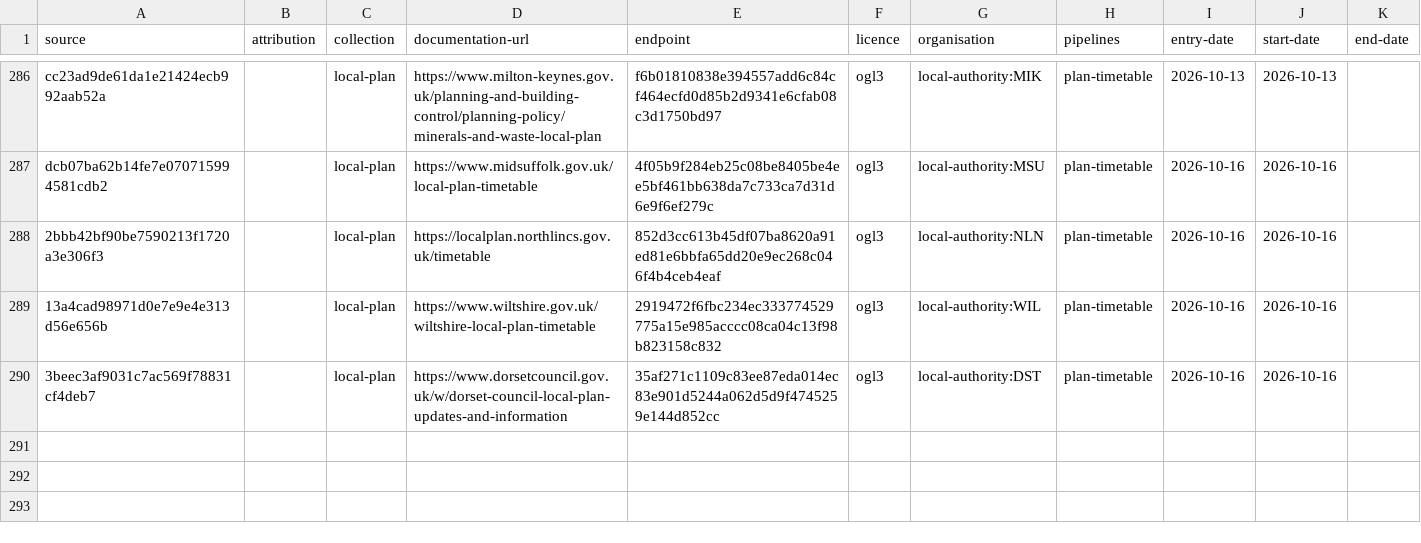
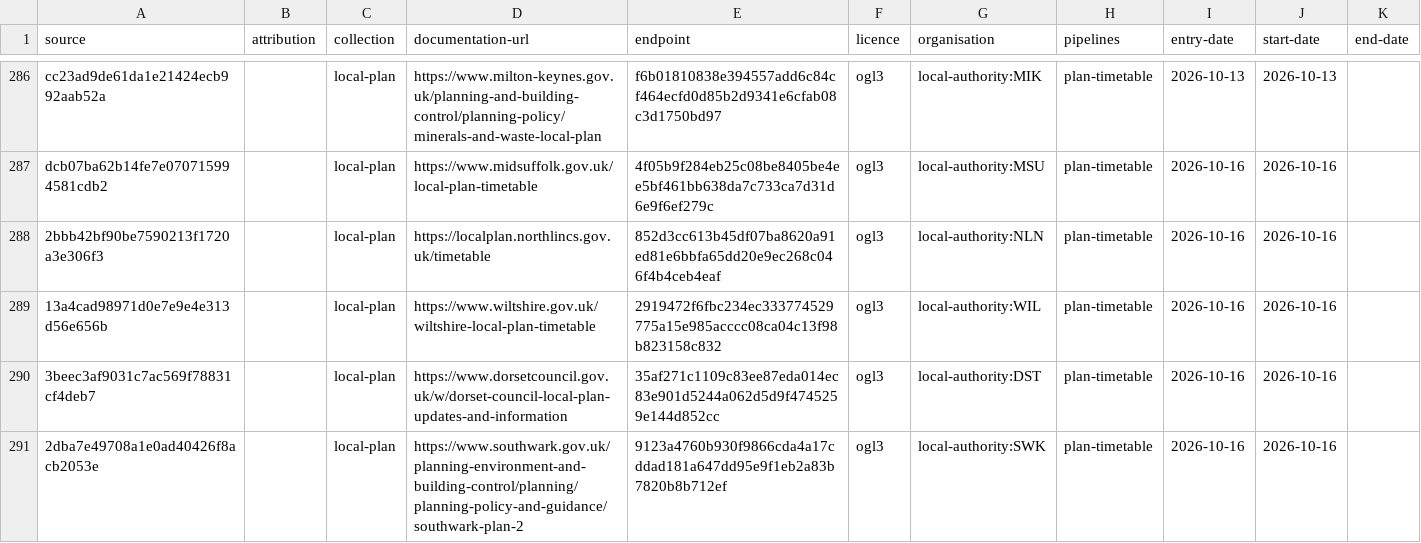
Before and after one commit to digital-land/config, a CSV file: collection/local-plan/source.csv, drawn as a sheet; only a part is shown, gaps mark what is left out; the diff names each change by its address in the sheet, - before the commit and + after, or states it on an @@ line.

Commit message:
add plan-timetable local-authority:SWK Vid-Jaokar

```diff
--- a/collection/local-plan/source.csv
+++ b/collection/local-plan/source.csv
+row 291: 2dba7e49708a1e0ad40426f8acb2053e |  | local-plan | https://www.southwark.gov.uk/planning-environment-and-building-control/planning/planning-policy-and-guidance/southwark-plan-2 | 9123a4760b930f9866cda4a17cddad181a647dd95e9f1eb2a83b7820b8b712ef | ogl3 | local-authority:SWK | plan-timetable | 2026-10-16 | 2026-10-16
```
Also changed, not shown: collection/local-plan/endpoint.csv, pipeline/local-plan/entity-organisation.csv, 1 other file.
